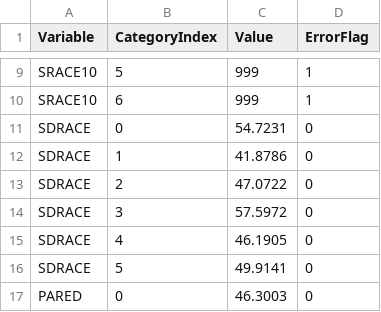
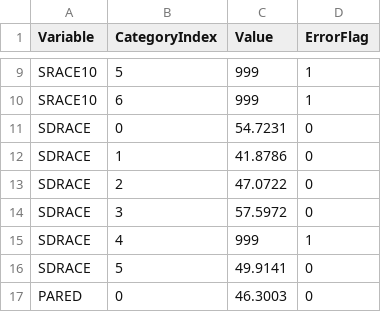
Before and after one commit to johnhsu23/agd, a CSV file: public/files/creating-task.csv, drawn as a sheet; only a part is shown, gaps mark what is left out.

Commit message:
ETSNAEP-3285 Change 'American Indian/Alaska Native' creating task data to 999. Include legend for bar chart.

```diff
--- a/public/files/creating-task.csv
+++ b/public/files/creating-task.csv
@@ -14,3 +14,3 @@ SDRACE,2,47.0722,0
 SDRACE,3,57.5972,0
-SDRACE,4,46.1905,0
+SDRACE,4,999,1
 SDRACE,5,49.9141,0
```
Also changed, not shown: 1 other file.
